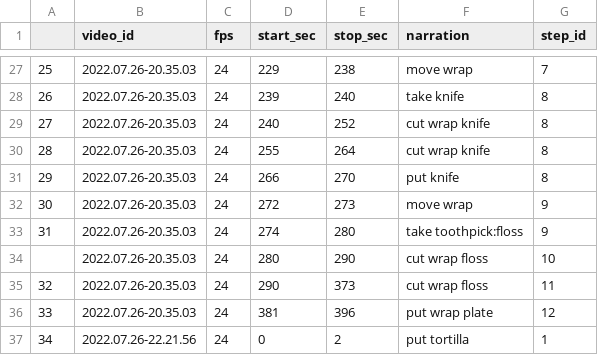
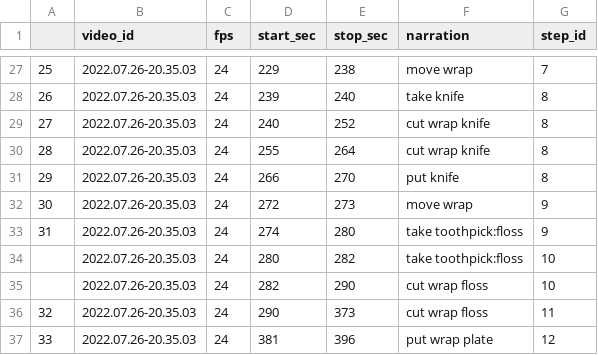
Before and after one commit to VIDA-NYU/tim-reasoning, a CSV file: tim_reasoning/resource/annotated_videos/recipe_pinwheels.csv, drawn as a sheet; only a part is shown, gaps mark what is left out; the shorter side is filled out with more unchanged rows.

Commit message:
Update labels

```diff
--- a/tim_reasoning/resource/annotated_videos/recipe_pinwheels.csv
+++ b/tim_reasoning/resource/annotated_videos/recipe_pinwheels.csv
@@ -33,3 +33,4 @@
 31,2022.07.26-20.35.03,24,274,280,take toothpick:floss,9
-,2022.07.26-20.35.03,24,280,290,cut wrap floss,10
+,2022.07.26-20.35.03,24,280,282,take toothpick:floss,10
+,2022.07.26-20.35.03,24,282,290,cut wrap floss,10
 32,2022.07.26-20.35.03,24,290,373,cut wrap floss,11
```
